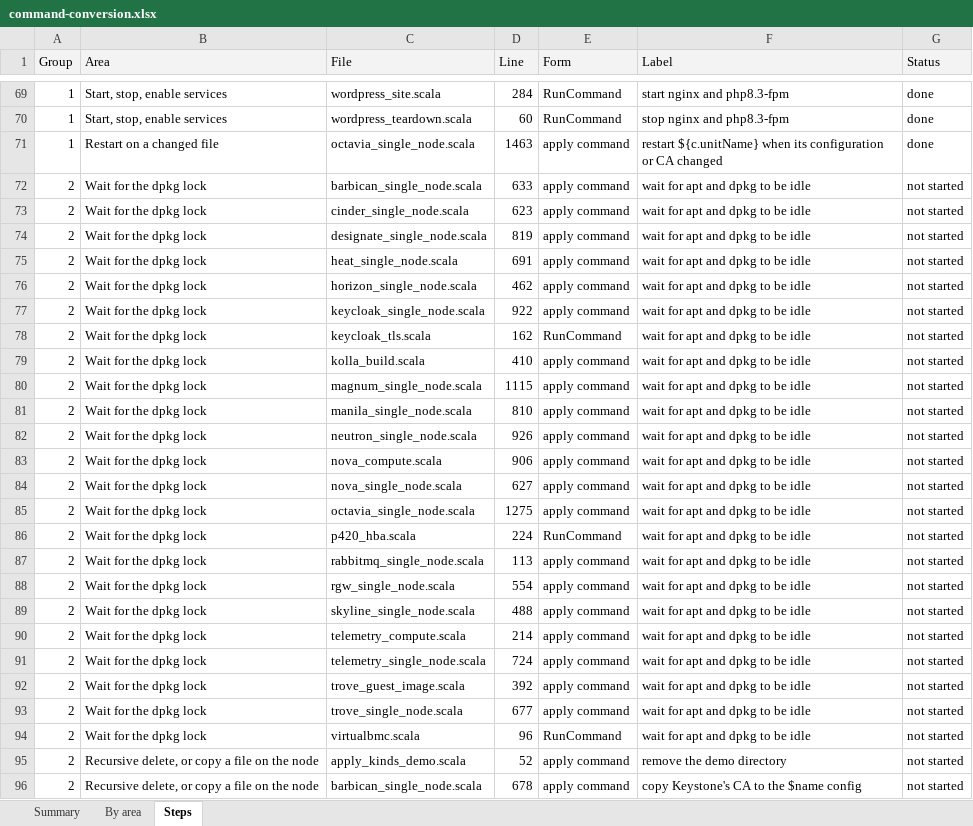
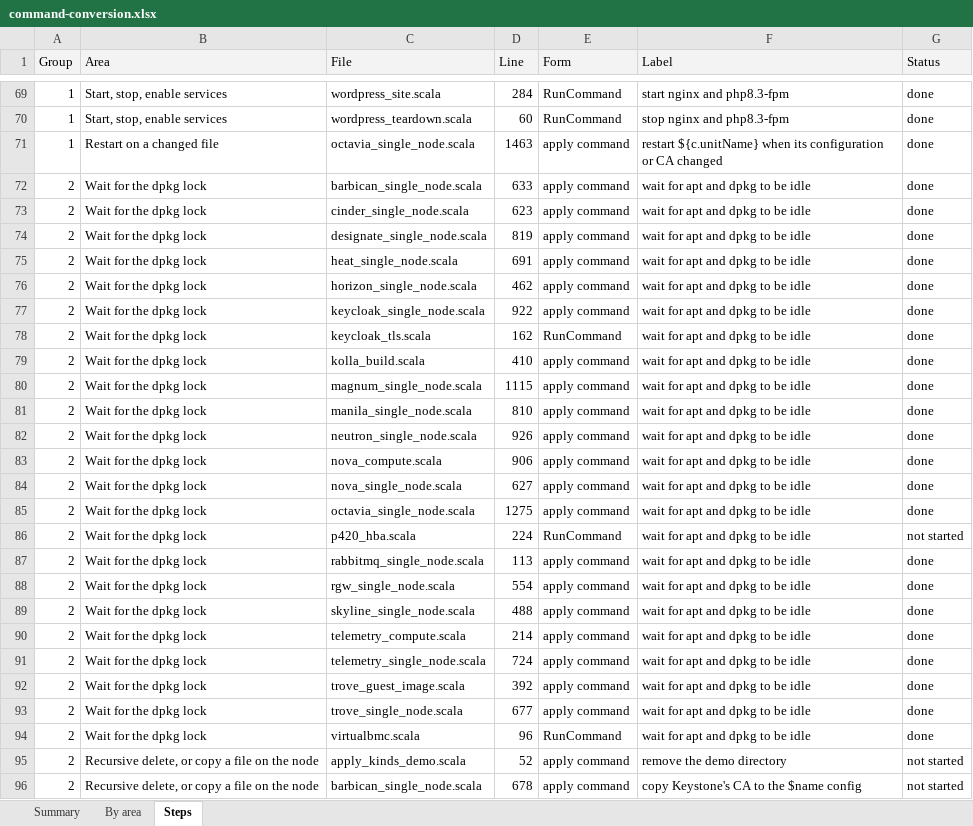
Before and after one commit to ljalbinson/orphera-pkg, an Excel workbook: docs/command-conversion.xlsx, sheet Steps, drawn as a sheet; only a part is shown, gaps mark what is left out; values as stored, in another font and other column widths than the file's, no borders; the diff names each change by its address in the sheet, - before the commit and + after, or states it on an @@ line.

```diff
--- a/docs/command-conversion.xlsx (sheet Steps)
+++ b/docs/command-conversion.xlsx (sheet Steps)
-G72:G85 (Status): not started
+G72:G85 (Status): done
-G87:G94 (Status): not started
+G87:G94 (Status): done
```
Also changed, not shown: sheet Summary, 5 other files.
